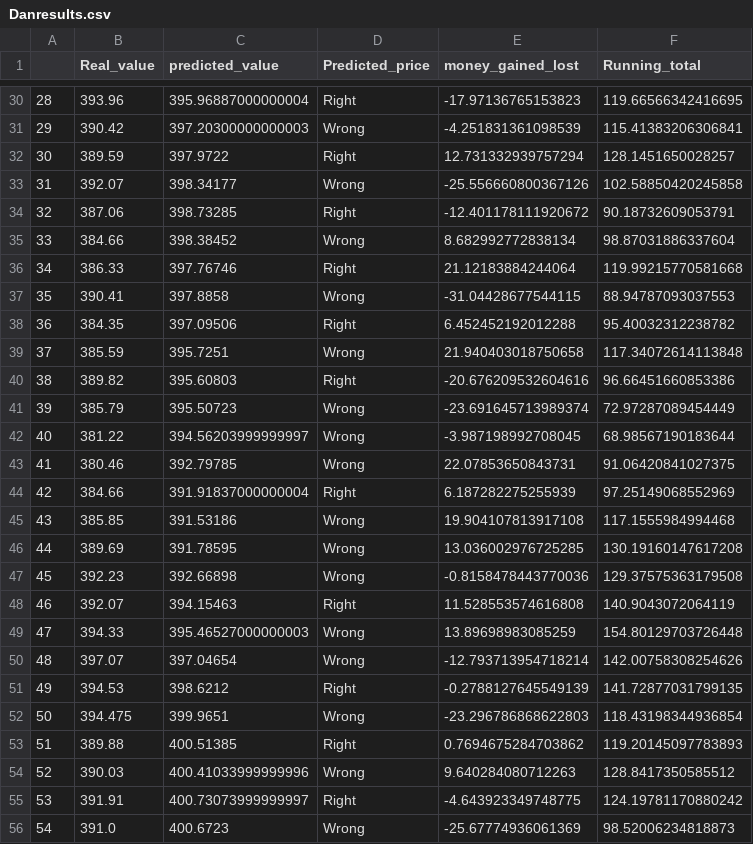
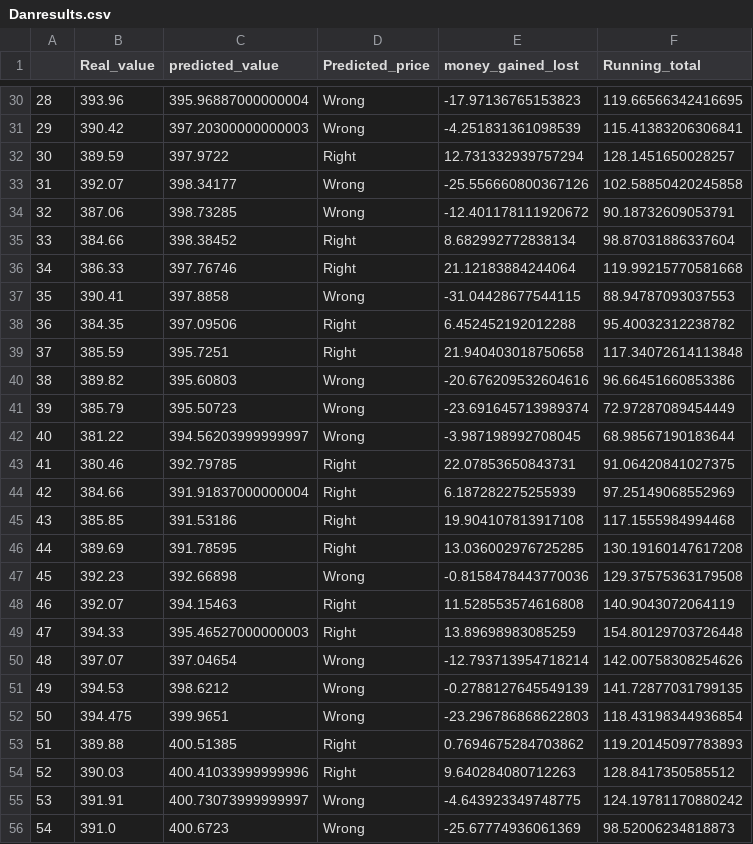
Before and after one commit to djaenicke3/stock_models, a CSV file: Danresults.csv, drawn as a sheet; only a part is shown, gaps mark what is left out; the diff covers the shown part only.

```diff
--- a/Danresults.csv
+++ b/Danresults.csv
@@ -30,2 +30,2 @@
-28,393.96,395.96887000000004,Right,-17.97136765153823,119.66566342416695
+28,393.96,395.96887000000004,Wrong,-17.97136765153823,119.66566342416695
 29,390.42,397.20300000000003,Wrong,-4.251831361098539,115.41383206306841
@@ -33,4 +33,4 @@
 31,392.07,398.34177,Wrong,-25.556660800367126,102.58850420245858
-32,387.06,398.73285,Right,-12.401178111920672,90.18732609053791
-33,384.66,398.38452,Wrong,8.682992772838134,98.87031886337604
+32,387.06,398.73285,Wrong,-12.401178111920672,90.18732609053791
+33,384.66,398.38452,Right,8.682992772838134,98.87031886337604
 34,386.33,397.76746,Right,21.12183884244064,119.99215770581668
@@ -38,19 +38,19 @@
 36,384.35,397.09506,Right,6.452452192012288,95.40032312238782
-37,385.59,395.7251,Wrong,21.940403018750658,117.34072614113848
-38,389.82,395.60803,Right,-20.676209532604616,96.66451660853386
+37,385.59,395.7251,Right,21.940403018750658,117.34072614113848
+38,389.82,395.60803,Wrong,-20.676209532604616,96.66451660853386
 39,385.79,395.50723,Wrong,-23.691645713989374,72.97287089454449
 40,381.22,394.56203999999997,Wrong,-3.987198992708045,68.98567190183644
-41,380.46,392.79785,Wrong,22.07853650843731,91.06420841027375
+41,380.46,392.79785,Right,22.07853650843731,91.06420841027375
 42,384.66,391.91837000000004,Right,6.187282275255939,97.25149068552969
-43,385.85,391.53186,Wrong,19.904107813917108,117.1555984994468
-44,389.69,391.78595,Wrong,13.036002976725285,130.19160147617208
+43,385.85,391.53186,Right,19.904107813917108,117.1555984994468
+44,389.69,391.78595,Right,13.036002976725285,130.19160147617208
 45,392.23,392.66898,Wrong,-0.8158478443770036,129.37575363179508
 46,392.07,394.15463,Right,11.528553574616808,140.9043072064119
-47,394.33,395.46527000000003,Wrong,13.89698983085259,154.80129703726448
+47,394.33,395.46527000000003,Right,13.89698983085259,154.80129703726448
 48,397.07,397.04654,Wrong,-12.793713954718214,142.00758308254626
-49,394.53,398.6212,Right,-0.2788127645549139,141.72877031799135
+49,394.53,398.6212,Wrong,-0.2788127645549139,141.72877031799135
 50,394.475,399.9651,Wrong,-23.296786868622803,118.43198344936854
 51,389.88,400.51385,Right,0.7694675284703862,119.20145097783893
-52,390.03,400.41033999999996,Wrong,9.640284080712263,128.8417350585512
-53,391.91,400.73073999999997,Right,-4.643923349748775,124.19781170880242
+52,390.03,400.41033999999996,Right,9.640284080712263,128.8417350585512
+53,391.91,400.73073999999997,Wrong,-4.643923349748775,124.19781170880242
 54,391.0,400.6723,Wrong,-25.67774936061369,98.52006234818873
```
Also changed, not shown: 19 edited cells elsewhere in this file, 2 other files.
